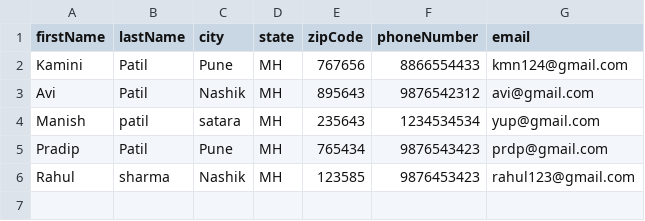
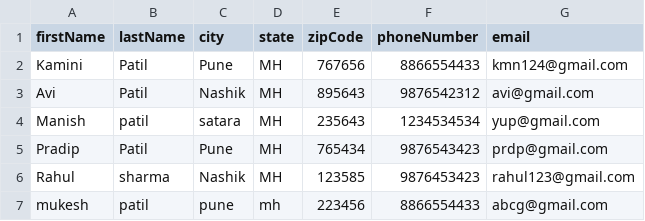
Before and after one commit to pradippatil01/AddressBook, a CSV file: resource/AddressBook.csv, drawn as a sheet; the diff names each change by its address in the sheet, - before the commit and + after, or states it on an @@ line.

Commit message:
Refactor : addPerson method refactored to check duplicate data not insert

```diff
--- a/resource/AddressBook.csv
+++ b/resource/AddressBook.csv
+row 7: mukesh | patil | pune | mh | 223456 | 8866554433 | abcg@gmail.com
```
Also changed, not shown: 6 other files.
